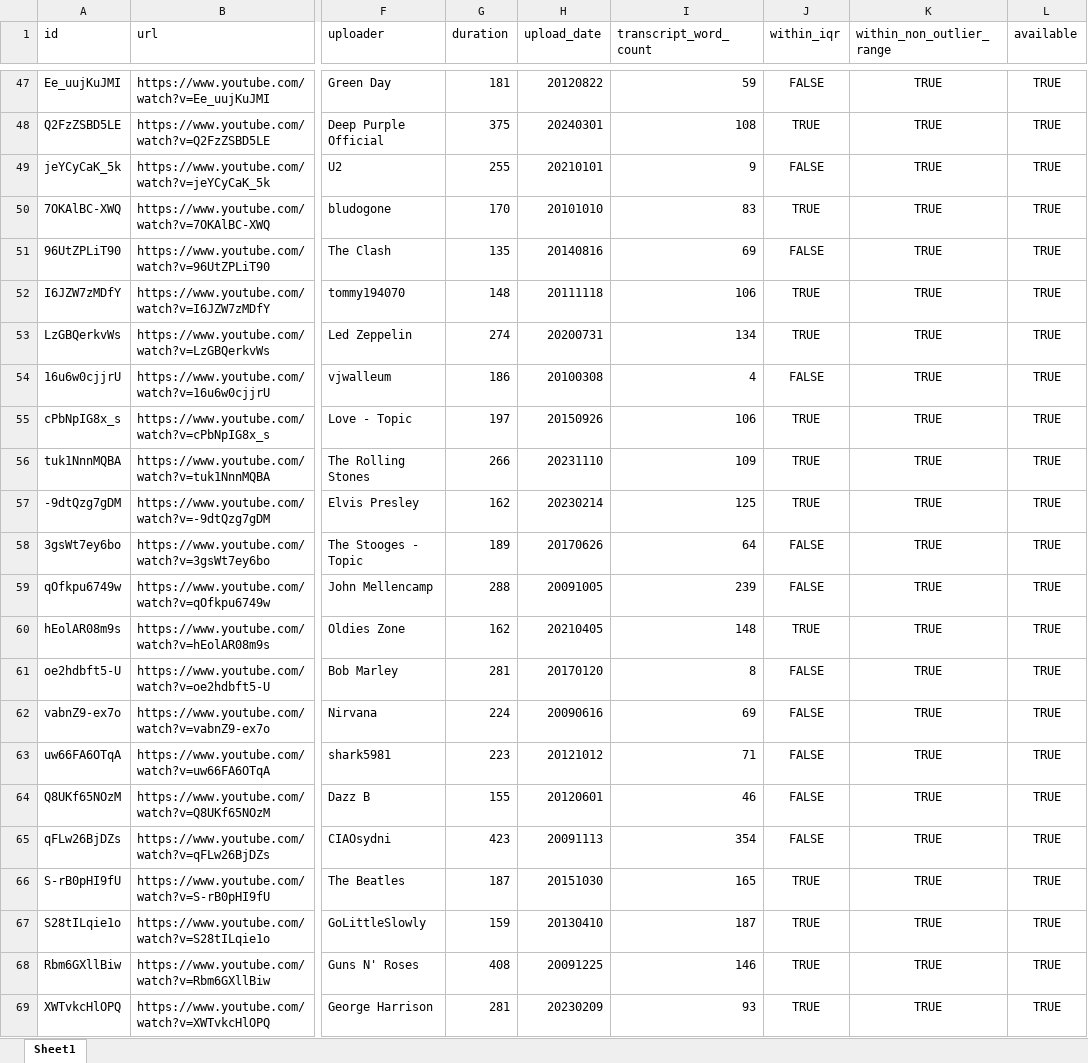
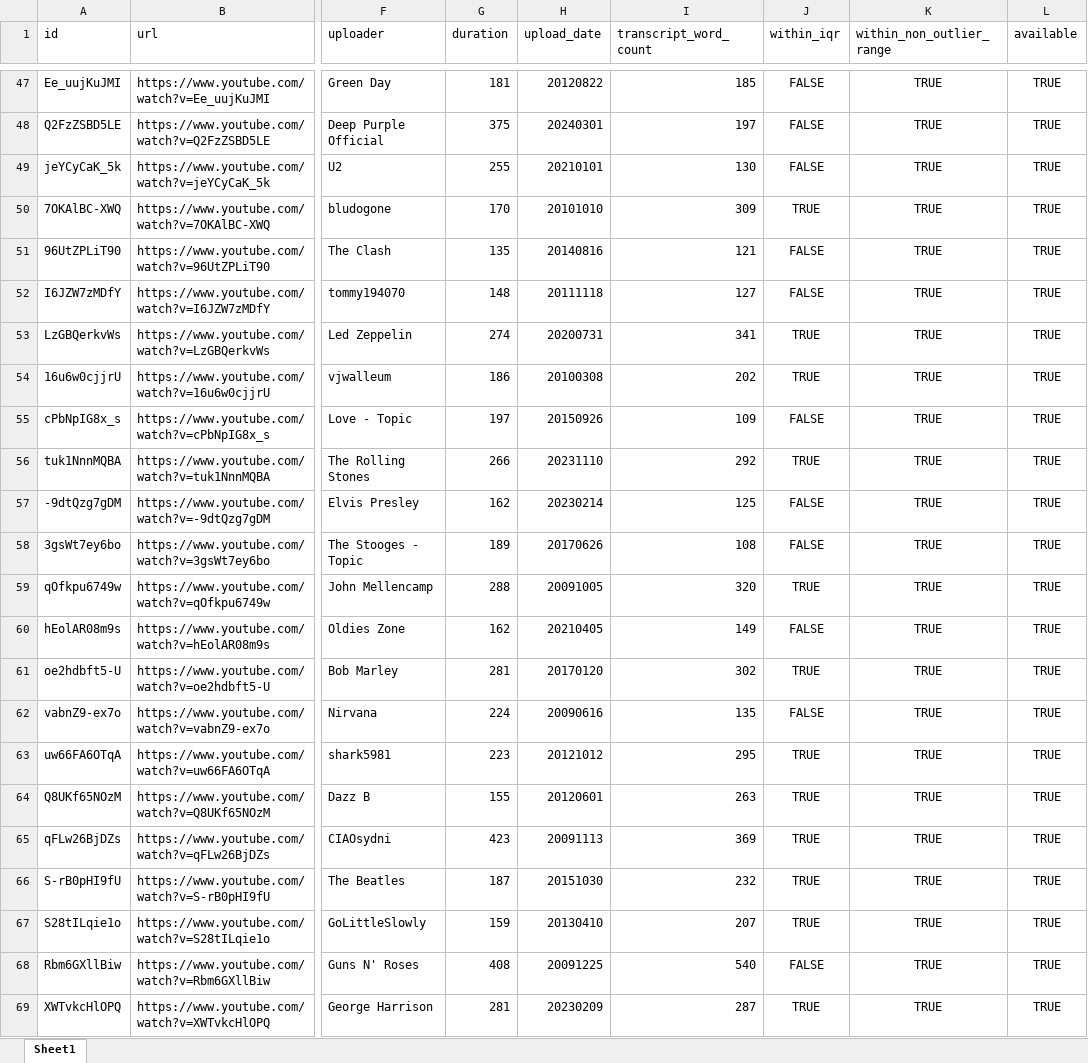
Before and after one commit to laelgelc/cl_st1_claudia, an Excel workbook: cl_st1_ph1_claudia/corpus/00_sources/music_videos_dataset.xlsx, sheet Sheet1, drawn as a sheet; only a part is shown, gaps mark what is left out; values as stored, in another font and other column widths than the file's, no borders; the diff covers the shown part only; the diff names each change by its address in the sheet, - before the commit and + after, or states it on an @@ line.

```diff
--- a/cl_st1_ph1_claudia/corpus/00_sources/music_videos_dataset.xlsx (sheet Sheet1)
+++ b/cl_st1_ph1_claudia/corpus/00_sources/music_videos_dataset.xlsx (sheet Sheet1)
-I47 (transcript_word_count): 59
+I47 (transcript_word_count): 185
-I48 (transcript_word_count): 108
+I48 (transcript_word_count): 197
-J48 (within_iqr): TRUE
+J48 (within_iqr): FALSE
-I49 (transcript_word_count): 9
+I49 (transcript_word_count): 130
-I50 (transcript_word_count): 83
+I50 (transcript_word_count): 309
-I51 (transcript_word_count): 69
+I51 (transcript_word_count): 121
-I52 (transcript_word_count): 106
+I52 (transcript_word_count): 127
-J52 (within_iqr): TRUE
+J52 (within_iqr): FALSE
-I53 (transcript_word_count): 134
+I53 (transcript_word_count): 341
-I54 (transcript_word_count): 4
+I54 (transcript_word_count): 202
-J54 (within_iqr): FALSE
+J54 (within_iqr): TRUE
-I55 (transcript_word_count): 106
+I55 (transcript_word_count): 109
-J55 (within_iqr): TRUE
+J55 (within_iqr): FALSE
-I56 (transcript_word_count): 109
+I56 (transcript_word_count): 292
-J57 (within_iqr): TRUE
+J57 (within_iqr): FALSE
-I58 (transcript_word_count): 64
+I58 (transcript_word_count): 108
-I59 (transcript_word_count): 239
+I59 (transcript_word_count): 320
-J59 (within_iqr): FALSE
+J59 (within_iqr): TRUE
-I60 (transcript_word_count): 148
+I60 (transcript_word_count): 149
-J60 (within_iqr): TRUE
+J60 (within_iqr): FALSE
-I61 (transcript_word_count): 8
+I61 (transcript_word_count): 302
-J61 (within_iqr): FALSE
+J61 (within_iqr): TRUE
-I62 (transcript_word_count): 69
+I62 (transcript_word_count): 135
-I63 (transcript_word_count): 71
+I63 (transcript_word_count): 295
-J63:J65 (within_iqr): FALSE
+J63:J65 (within_iqr): TRUE
-I64 (transcript_word_count): 46
+I64 (transcript_word_count): 263
-I65 (transcript_word_count): 354
+I65 (transcript_word_count): 369
-I66 (transcript_word_count): 165
+I66 (transcript_word_count): 232
-I67 (transcript_word_count): 187
+I67 (transcript_word_count): 207
-I68 (transcript_word_count): 146
+I68 (transcript_word_count): 540
-J68 (within_iqr): TRUE
+J68 (within_iqr): FALSE
-I69 (transcript_word_count): 93
+I69 (transcript_word_count): 287
```
Also changed, not shown: 1426 edited cells elsewhere in this sheet, 6 other files.
